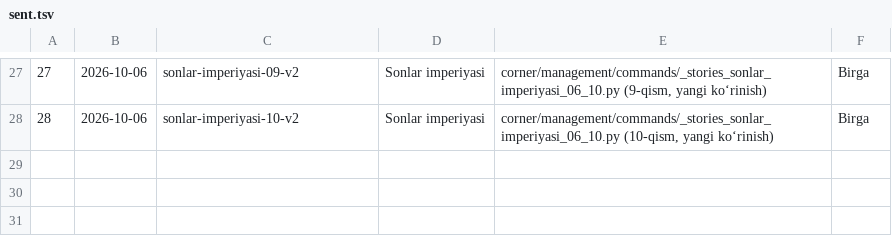
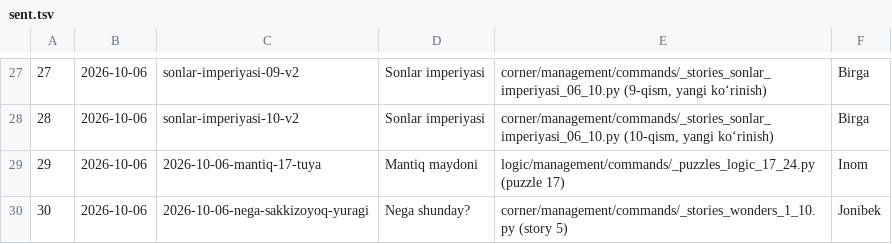
Before and after one commit to usmanjohn/primepoint, a TSV file: flowstudio/sent.tsv, drawn as a sheet; only a part is shown, gaps mark what is left out.

```diff
--- a/flowstudio/sent.tsv
+++ b/flowstudio/sent.tsv
@@ -28 +28,3 @@
 28	2026-10-06	sonlar-imperiyasi-10-v2	Sonlar imperiyasi	corner/management/commands/_stories_sonlar_imperiyasi_06_10.py (10-qism, yangi koʻrinish)	Birga
+29	2026-10-06	2026-10-06-mantiq-17-tuya	Mantiq maydoni	logic/management/commands/_puzzles_logic_17_24.py (puzzle 17)	Inom
+30	2026-10-06	2026-10-06-nega-sakkizoyoq-yuragi	Nega shunday?	corner/management/commands/_stories_wonders_1_10.py (story 5)	Jonibek
```
Also changed, not shown: 2 other files.
